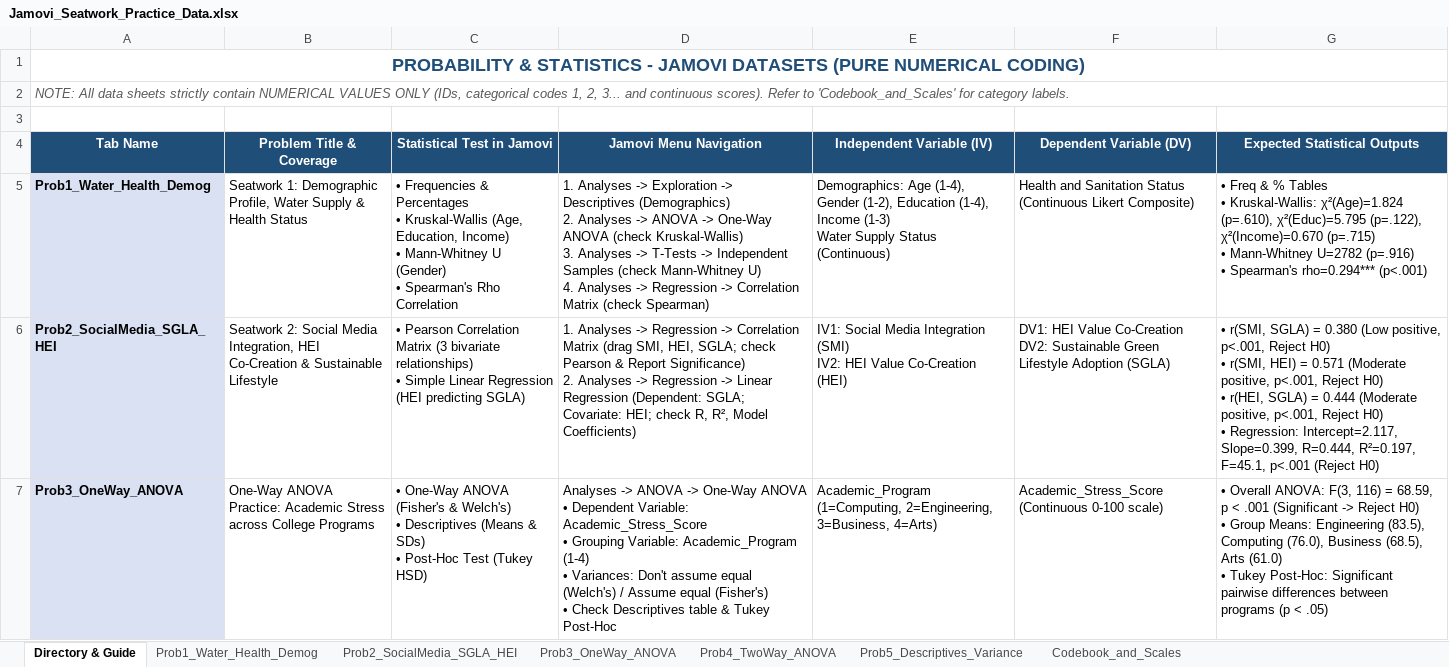
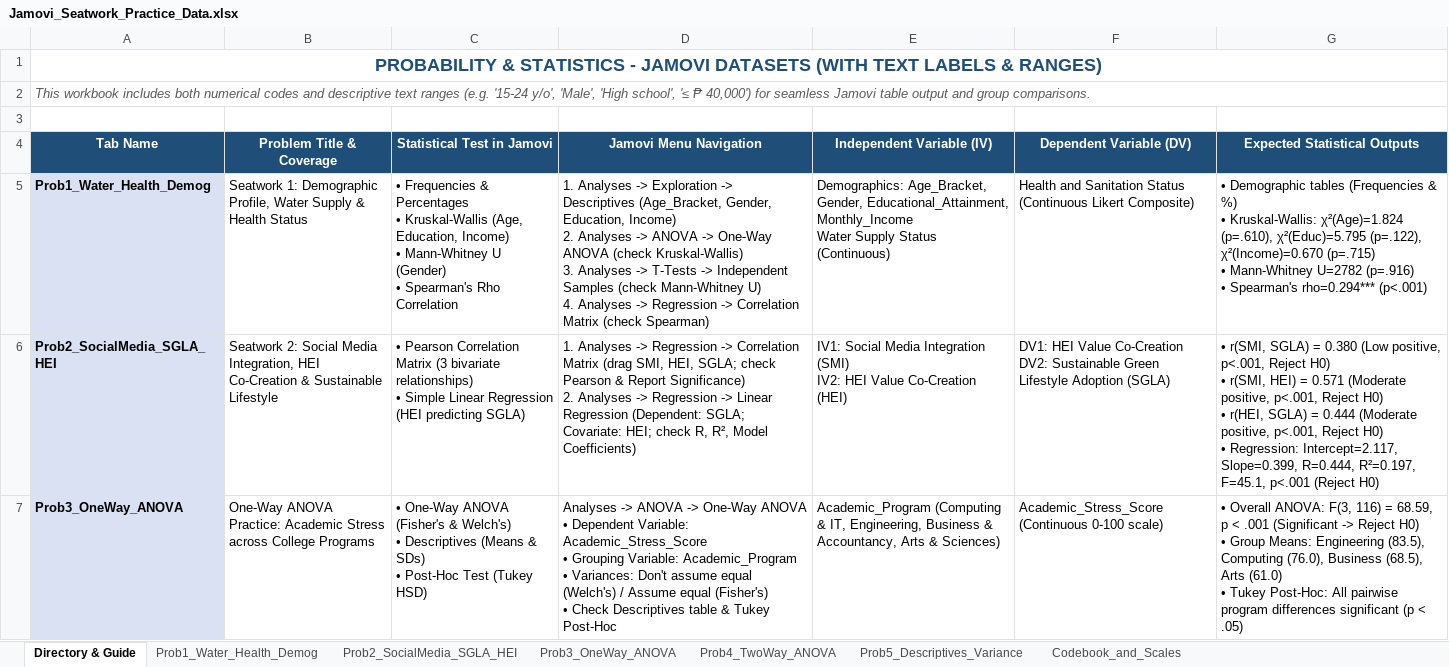
Before and after one commit to olegnatruk/probstat-reviewer, an Excel workbook: Jamovi_Seatwork_Practice_Data.xlsx, sheet Directory & Guide, drawn as a sheet; only a part is shown; values as stored, in another font and other column widths than the file's, no borders; ↵ is a line break in a cell; the diff covers the shown part only; the diff names each change by its address in the sheet, - before the commit and + after, or states it on an @@ line.

Commit message:
Restore text ranges and update step-by-step guide with answers

```diff
--- a/Jamovi_Seatwork_Practice_Data.xlsx (sheet Directory & Guide)
+++ b/Jamovi_Seatwork_Practice_Data.xlsx (sheet Directory & Guide)
-A1 (Tab Name): …JAMOVI DATASETS (PURE NUMERICAL CODING)
+A1 (Tab Name): …JAMOVI DATASETS (WITH TEXT LABELS & RANGES)
-A2 (Tab Name): NOTE: All data sheets strictly contain NUMERICAL VALUES ONLY (IDs, categorical codes 1, 2, 3... and continuous scores). Refer to 'Codebook_and_Scales' for category labels.
+A2 (Tab Name): This workbook includes both numerical codes and descriptive text ranges (e.g. '15-24 y/o', 'Male', 'High school', '≤ ₱ 40,000') for seamless Jamovi table output and group comparisons.
-D5 (Jamovi Menu Navigation): …-> Descriptives (Demographics) ↵ 2. Analyses…
+D5 (Jamovi Menu Navigation): …-> Descriptives (Age_Bracket, Gender, Education, Income) ↵ 2. Analyses…
-E5 (Independent Variable (IV)): Demographics: Age (1-4), Gender (1-2), Education (1-4), Income (1-3) ↵ Water Supply…
+E5 (Independent Variable (IV)): Demographics: Age_Bracket, Gender, Educational_Attainment, Monthly_Income ↵ Water Supply…
-G5 (Expected Statistical Outputs): • Freq & % Tables ↵ • Kruskal-Wallis:…
+G5 (Expected Statistical Outputs): • Demographic tables (Frequencies & %) ↵ • Kruskal-Wallis:…
-D7 (Jamovi Menu Navigation): …Variable: Academic_Program (1-4) ↵ • Variances:…
+D7 (Jamovi Menu Navigation): …Variable: Academic_Program ↵ • Variances:…
-E7 (Independent Variable (IV)): Academic_Program (1=Computing, 2=Engineering, 3=Business, 4=Arts)
+E7 (Independent Variable (IV)): Academic_Program (Computing & IT, Engineering, Business & Accountancy, Arts & Sciences)
-G7 (Expected Statistical Outputs): …Tukey Post-Hoc: Significant pairwise differences between programs (p <…
+G7 (Expected Statistical Outputs): …Tukey Post-Hoc: All pairwise program differences significant (p <…
```
Also changed, not shown: 9 edited cells elsewhere in this sheet, sheet Prob1_Water_Health_Demog, sheet Codebook_and_Scales, sheet Prob4_TwoWay_ANOVA, sheet Prob3_OneWay_ANOVA, sheet Prob2_SocialMedia_SGLA_HEI, sheet Prob5_Descriptives_Variance, 1 other file.
